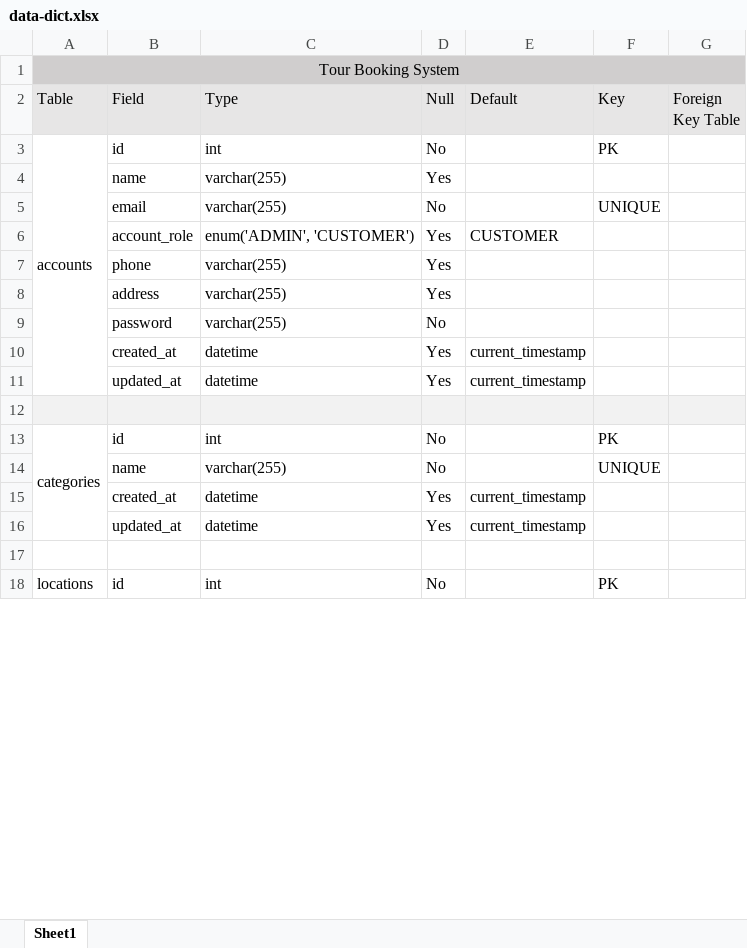
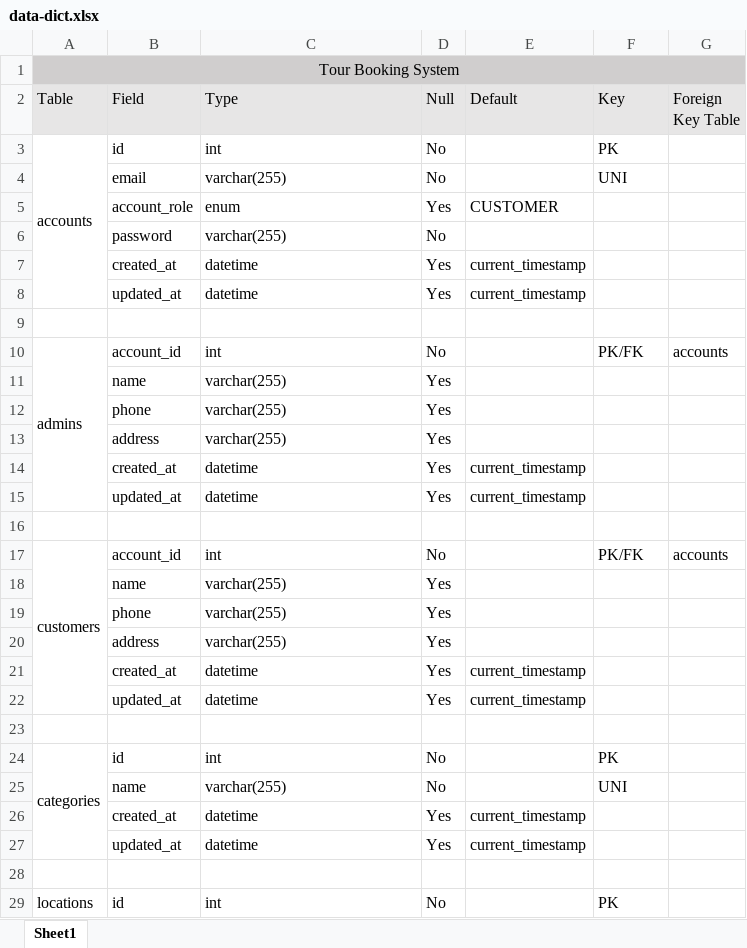
Before and after one commit to coderAung/database-pj, an Excel workbook: book/data-dict.xlsx, sheet Sheet1, drawn as a sheet; only a part is shown; values as stored, in another font and other column widths than the file's, no borders; addresses are those after the commit; the diff covers the shown part only; the diff names each change by its address in the sheet, - before the commit and + after, or states it on an @@ line.

```diff
--- a/book/data-dict.xlsx (sheet Sheet1)
+++ b/book/data-dict.xlsx (sheet Sheet1)
-F4 (Key): UNIQUE
+F4 (Key): UNI
-C5 (Type): enum('ADMIN', 'CUSTOMER')
+C5 (Type): enum
-A9:G9 fill: #F2F2F2
+A9:G9 fill: none
+row 10: admins | account_id | int | No |  | PK/FK | accounts
@@ row 4 moved to row 11: name @@
@@ row 7 moved to row 12: phone @@
@@ row 8 moved to row 13: address @@
+row 14:  | created_at | datetime | Yes | current_timestamp
+row 15:  | updated_at | datetime | Yes | current_timestamp
+row 16: (empty)
+row 17: customers | account_id | int | No |  | PK/FK | accounts
+row 18:  | name | varchar(255) | Yes
+row 19:  | phone | varchar(255) | Yes
+row 20:  | address | varchar(255) | Yes
+row 21:  | created_at | datetime | Yes | current_timestamp
+row 22:  | updated_at | datetime | Yes | current_timestamp
+row 23: (empty)
-F25 (Key): UNIQUE
+F25 (Key): UNI
```
Also changed, not shown: 1 added row, 21 edited cells and cell formats elsewhere in this sheet, 9 other files.
